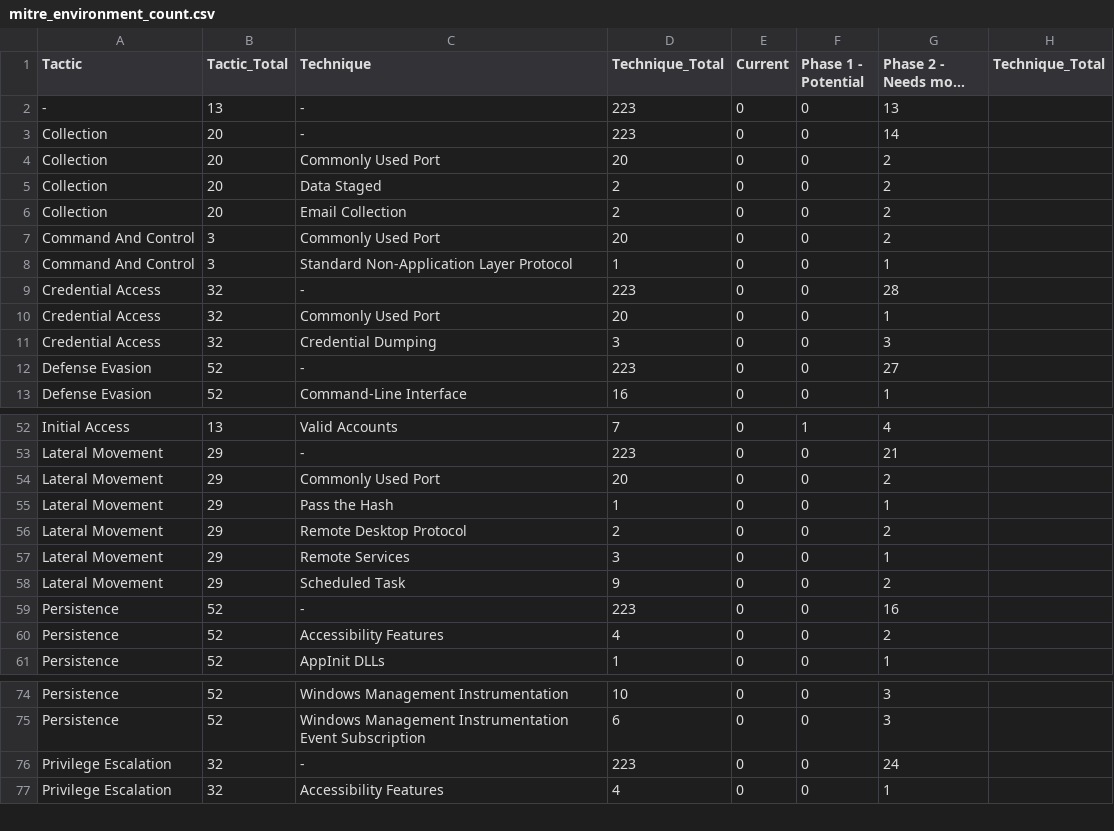
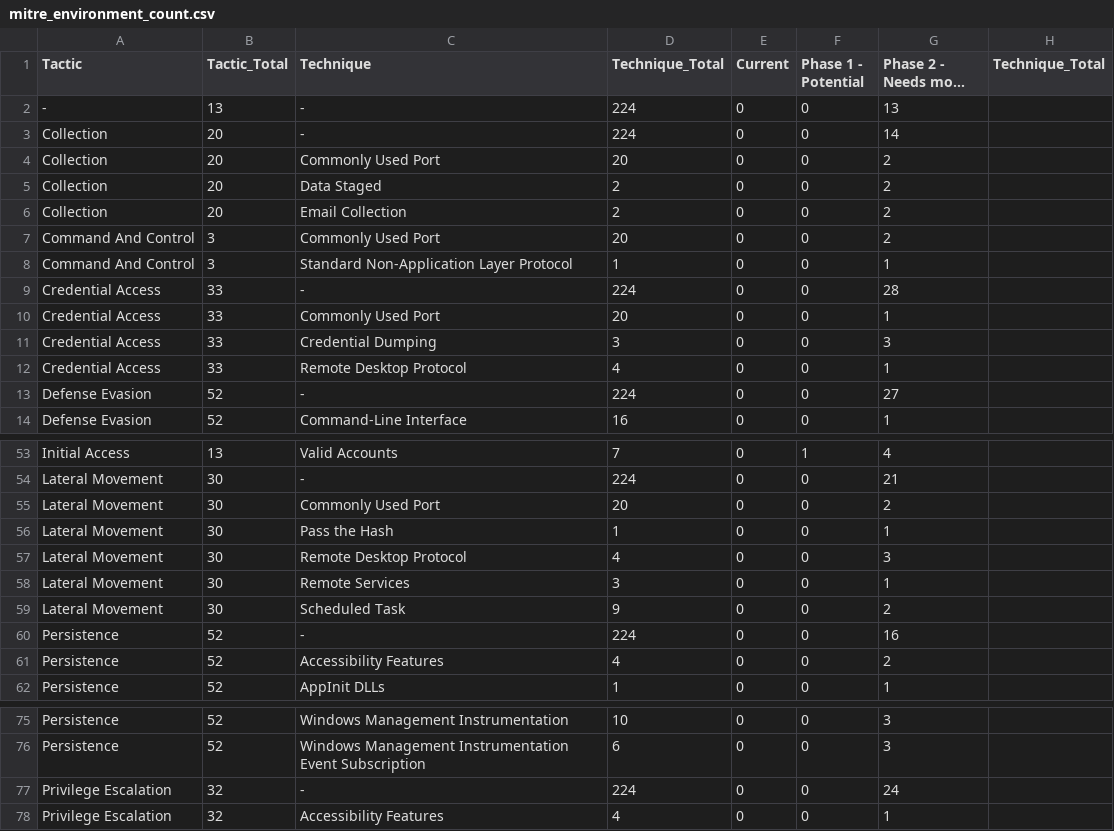
Before and after one commit to johanbjerke/Content_Analytics, a CSV file: lookups/mitre_environment_count.csv, drawn as a sheet; only a part is shown, gaps mark what is left out; long unchanged cells end in …; addresses are those after the commit; the diff covers the shown part only; the diff names each change by its address in the sheet, - before the commit and + after, or states it on an @@ line.

```diff
--- a/lookups/mitre_environment_count.csv
+++ b/lookups/mitre_environment_count.csv
-D2:D3 (Technique_Total): 223
+D2:D3 (Technique_Total): 224
-B9:B11 (Tactic_Total): 32
+B9:B11 (Tactic_Total): 33
-D9 (Technique_Total): 223
+D9 (Technique_Total): 224
+row 12: Credential Access | 33 | Remote Desktop Protocol | 4 | 0 | 0 | 1
-D13 (Technique_Total): 223
+D13 (Technique_Total): 224
-B54:B59 (Tactic_Total): 29
+B54:B59 (Tactic_Total): 30
-D54 (Technique_Total): 223
+D54 (Technique_Total): 224
-D57 (Technique_Total): 2
+D57 (Technique_Total): 4
-G57 (Phase 2 - Needs more data): 2
+G57 (Phase 2 - Needs more data): 3
-D60 (Technique_Total): 223
+D60 (Technique_Total): 224
-D77 (Technique_Total): 223
+D77 (Technique_Total): 224
```
Also changed, not shown: 22 edited cells elsewhere in this file, lookups/Installed_sourcetypes.csv, 3 other files.
